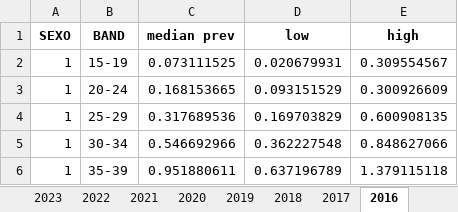
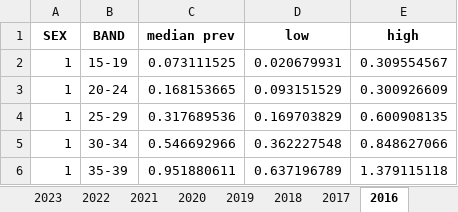
Before and after one commit to Incidence-of-diabetes-LATAM/Incidence-Peru, an Excel workbook: Data/Estimated.prev.2016-2023.xlsx, sheet 2016, drawn as a sheet; only a part is shown; values as stored, in another font and other column widths than the file's, no borders; the diff names each change by its address in the sheet, - before the commit and + after, or states it on an @@ line.

```diff
--- a/Data/Estimated.prev.2016-2023.xlsx (sheet 2016)
+++ b/Data/Estimated.prev.2016-2023.xlsx (sheet 2016)
-A1: SEXO
+A1: SEX
```
Also changed, not shown: 3 other files.
